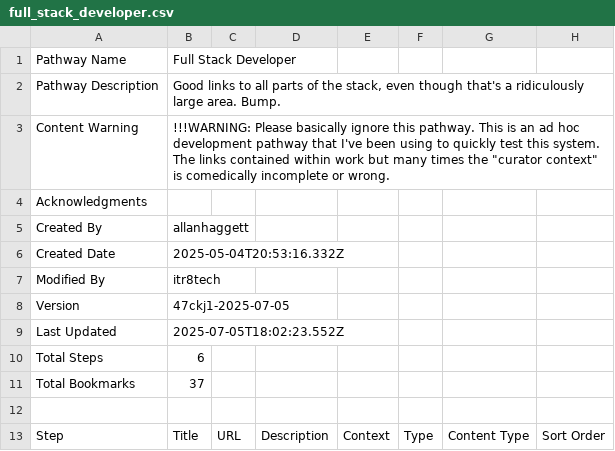
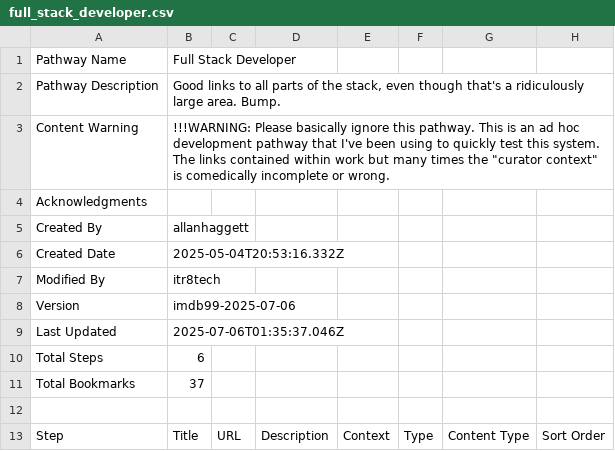
Before and after one commit to itr8tech/itr8cur8tr, a CSV file: pathways/full_stack_developer/full_stack_developer.csv, drawn as a sheet; only a part is shown; the diff covers the shown part only.

```diff
--- a/pathways/full_stack_developer/full_stack_developer.csv
+++ b/pathways/full_stack_developer/full_stack_developer.csv
@@ -7,4 +7,4 @@
 "Modified By","itr8tech"
-"Version","47ckj1-2025-07-05"
-"Last Updated","2025-07-05T18:02:23.552Z"
+"Version","imdb99-2025-07-06"
+"Last Updated","2025-07-06T01:35:37.046Z"
 "Total Steps","6"
```
Also changed, not shown: 2 added rows, 2 removed rows, 6 moved rows and 2 edited cells elsewhere in this file.
